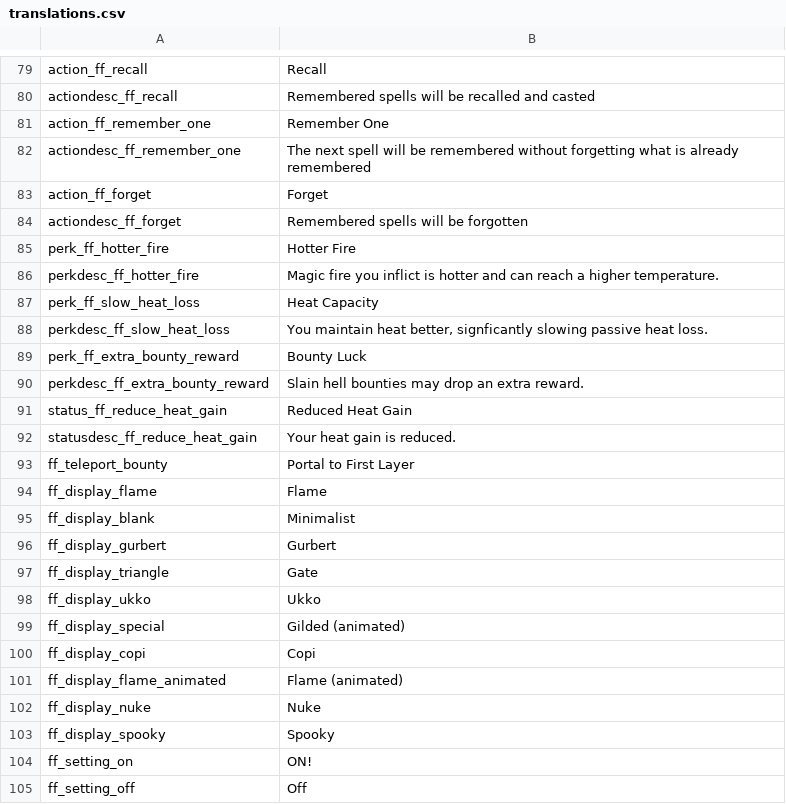
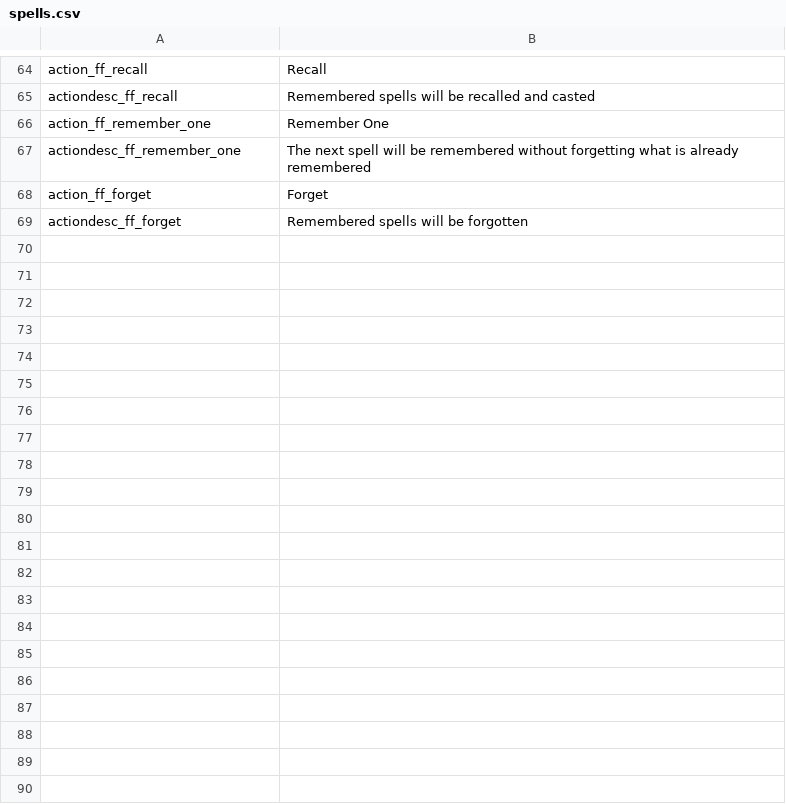
Before and after one commit to SiriMoel/foolish_flame, a CSV file: files/translations/spells.csv (was files/translations.csv), drawn as a sheet; only a part is shown, gaps mark what is left out; the diff covers the shown part only; the diff names each change by its address in the sheet, - before the commit and + after, or states it on an @@ line.

Commit message:
advanced spell descriptions setting

```diff
--- a/files/translations.csv
+++ b/files/translations/spells.csv
-row 85: perk_ff_hotter_fire | Hotter Fire
-row 86: perkdesc_ff_hotter_fire | Magic fire you inflict is hotter and can reach a higher temperature.
-row 87: perk_ff_slow_heat_loss | Heat Capacity
-row 88: perkdesc_ff_slow_heat_loss | You maintain heat better, signficantly slowing passive heat loss.
-row 89: perk_ff_extra_bounty_reward | Bounty Luck
-row 90: perkdesc_ff_extra_bounty_reward | Slain hell bounties may drop an extra reward.
-row 91: status_ff_reduce_heat_gain | Reduced Heat Gain
-row 92: statusdesc_ff_reduce_heat_gain | Your heat gain is reduced.
-row 93: ff_teleport_bounty | Portal to First Layer
-row 94: ff_display_flame | Flame
-row 95: ff_display_blank | Minimalist
-row 96: ff_display_gurbert | Gurbert
-row 97: ff_display_triangle | Gate
-row 98: ff_display_ukko | Ukko
-row 99: ff_display_special | Gilded (animated)
-row 100: ff_display_copi | Copi
-row 101: ff_display_flame_animated | Flame (animated)
-row 102: ff_display_nuke | Nuke
-row 103: ff_display_spooky | Spooky
-row 104: ff_setting_on | ON!
-row 105: ff_setting_off | Off
```
Also changed, not shown: 15 removed rows elsewhere in this file, 9 other files.
